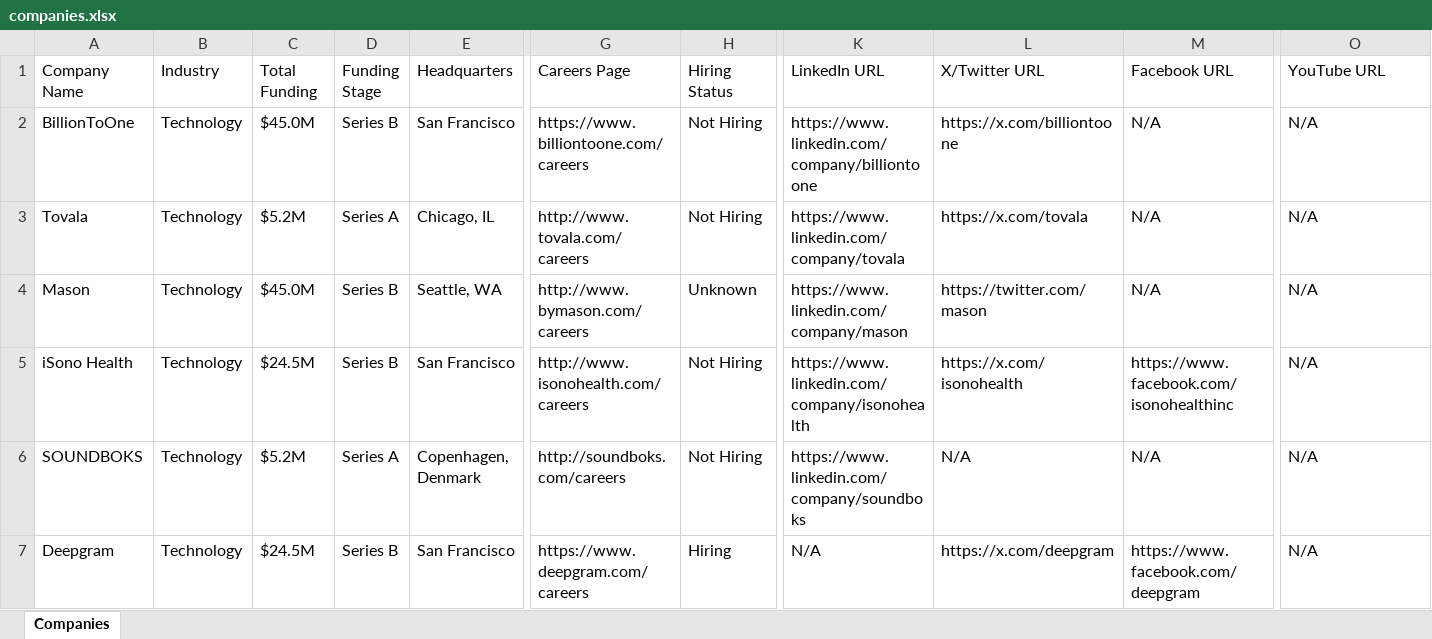
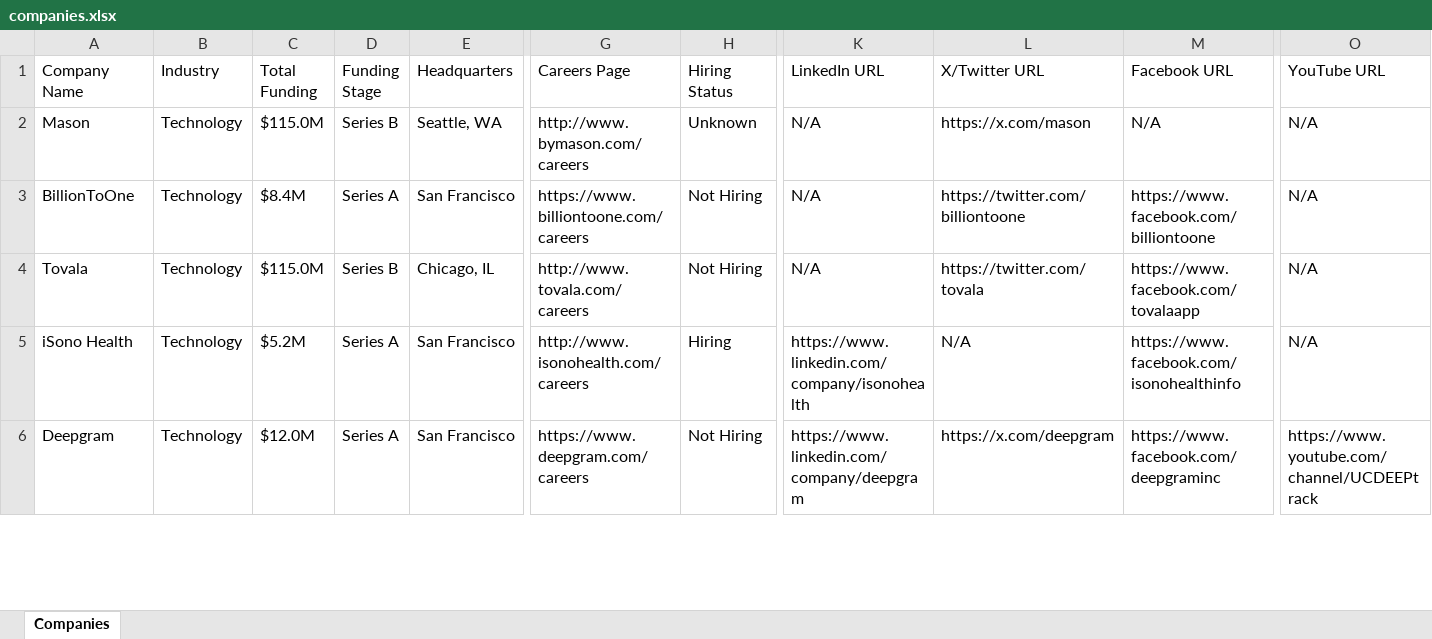
Before and after one commit to usergit535/talent_intelligence_project_2, an Excel workbook: output/companies.xlsx, sheet Companies, drawn as a sheet; only a part is shown, gaps mark what is left out; values as stored, in another font and other column widths than the file's, no cell formats; removed rows and columns are numbered as before the commit, all else as after; rows hold the shown columns only; the diff covers the shown part only; the diff names each change by its address in the sheet, - before the commit and + after, or states it on an @@ line.

```diff
--- a/output/companies.xlsx (sheet Companies)
+++ b/output/companies.xlsx (sheet Companies)
+row 2: Mason | Technology | $115.0M | Series B | Seattle, WA | http://www.bymason.com/careers | Unknown | N/A | https://x.com/mason | N/A | N/A
-C3 (Total Funding): $45.0M
+C3 (Total Funding): $8.4M
-D3 (Funding Stage): Series B
+D3 (Funding Stage): Series A
-K3 (LinkedIn URL): https://www.linkedin.com/company/billiontoone
+K3 (LinkedIn URL): N/A
-L3 (X/Twitter URL): https://x.com/billiontoone
+L3 (X/Twitter URL): https://twitter.com/billiontoone
-M3 (Facebook URL): N/A
+M3 (Facebook URL): https://www.facebook.com/billiontoone
-C4 (Total Funding): $5.2M
+C4 (Total Funding): $115.0M
-D4 (Funding Stage): Series A
+D4 (Funding Stage): Series B
-K4 (LinkedIn URL): https://www.linkedin.com/company/tovala
+K4 (LinkedIn URL): N/A
-L4 (X/Twitter URL): https://x.com/tovala
+L4 (X/Twitter URL): https://twitter.com/tovala
-M4 (Facebook URL): N/A
+M4 (Facebook URL): https://www.facebook.com/tovalaapp
-row 4: Mason | Technology | $45.0M | Series B | Seattle, WA | http://www.bymason.com/careers | Unknown | https://www.linkedin.com/company/mason | https://twitter.com/mason | N/A | N/A
-C5 (Total Funding): $24.5M
+C5 (Total Funding): $5.2M
-D5 (Funding Stage): Series B
+D5 (Funding Stage): Series A
-H5 (Hiring Status): Not Hiring
+H5 (Hiring Status): Hiring
-L5 (X/Twitter URL): https://x.com/isonohealth
+L5 (X/Twitter URL): N/A
-M5 (Facebook URL): https://www.facebook.com/isonohealthinc
+M5 (Facebook URL): https://www.facebook.com/isonohealthinfo
-row 6: SOUNDBOKS | Technology | $5.2M | Series A | Copenhagen, Denmark | http://soundboks.com/careers | Not Hiring | https://www.linkedin.com/company/soundboks | N/A | N/A | N/A
-C6 (Total Funding): $24.5M
+C6 (Total Funding): $12.0M
-D6 (Funding Stage): Series B
+D6 (Funding Stage): Series A
-H6 (Hiring Status): Hiring
+H6 (Hiring Status): Not Hiring
-K6 (LinkedIn URL): N/A
+K6 (LinkedIn URL): https://www.linkedin.com/company/deepgram
-M6 (Facebook URL): https://www.facebook.com/deepgram
+M6 (Facebook URL): https://www.facebook.com/deepgraminc
-O6 (YouTube URL): N/A
+O6 (YouTube URL): https://www.youtube.com/channel/UCDEEPtrack
```
Also changed, not shown: 6 added rows, 5 removed rows and 397 edited cells elsewhere in this sheet, cell formats, 1 other file.
